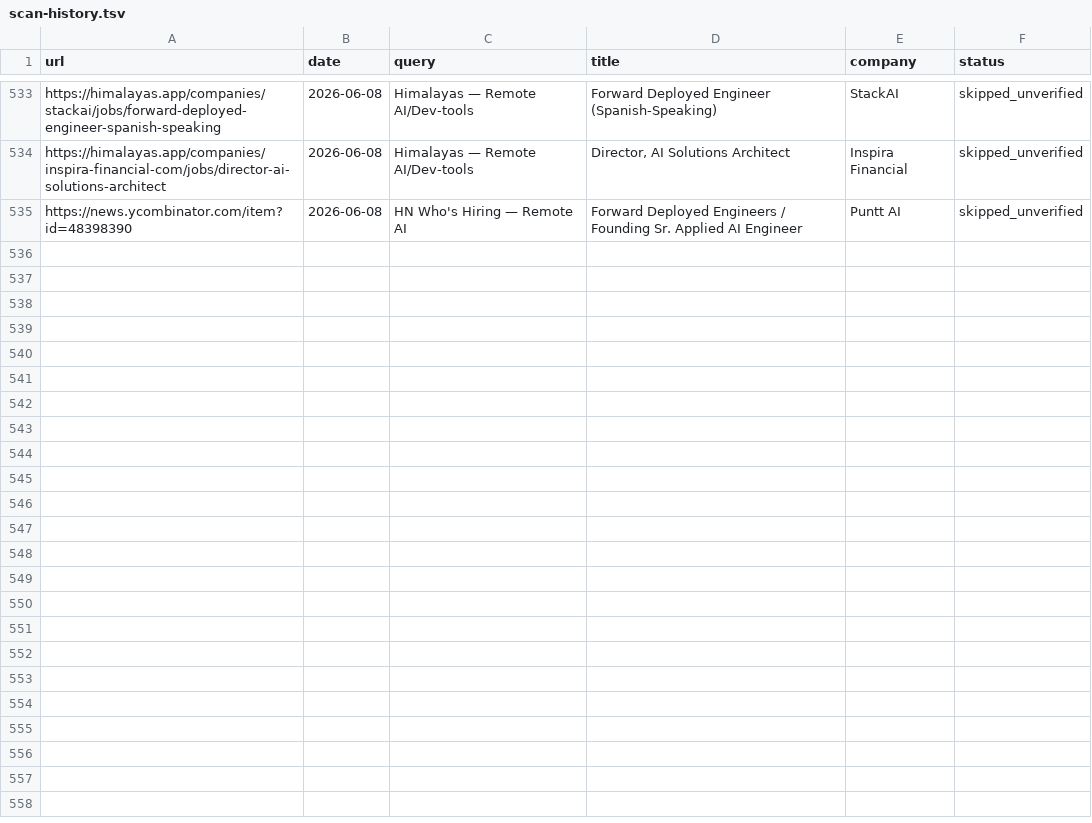
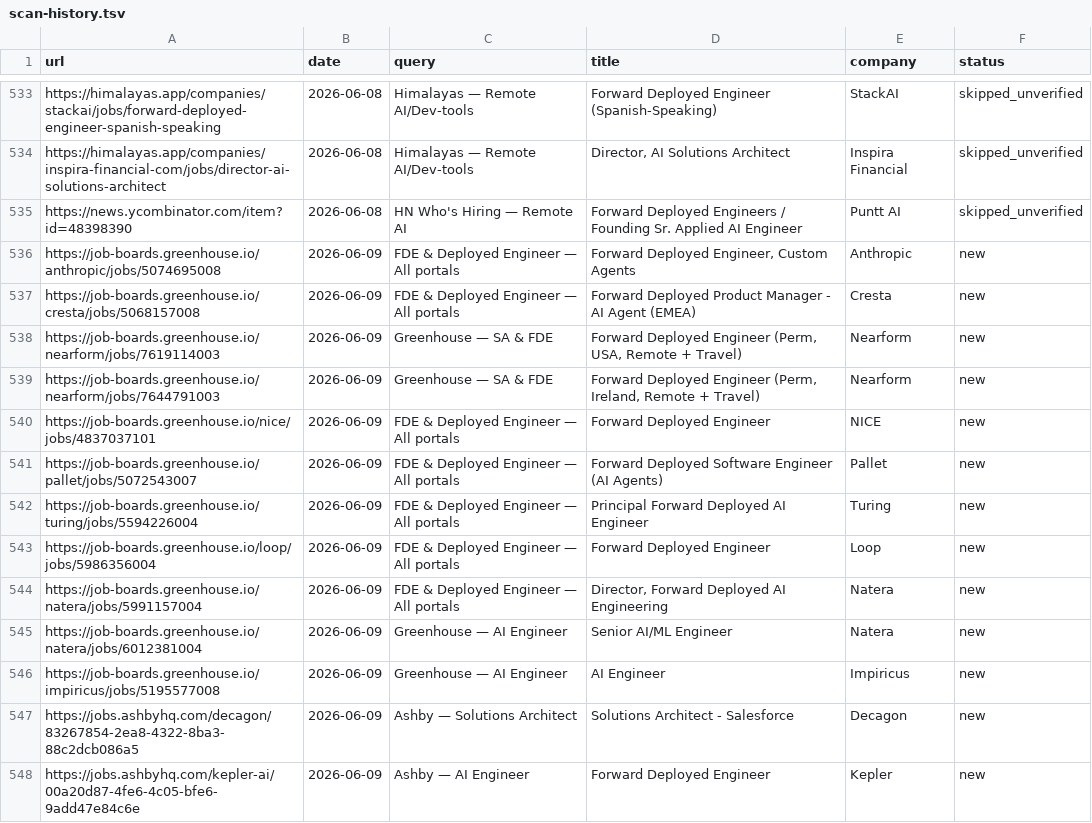
Before and after one commit to pc037/career-ops, a TSV file: data/scan-history.tsv, drawn as a sheet; only a part is shown, gaps mark what is left out; the diff covers the shown part only; the diff names each change by its address in the sheet, - before the commit and + after, or states it on an @@ line.

```diff
--- a/data/scan-history.tsv
+++ b/data/scan-history.tsv
+row 536: https://job-boards.greenhouse.io/anthropic/jobs/5074695008 | 2026-06-09 | FDE & Deployed Engineer — All portals | Forward Deployed Engineer, Custom Agents | Anthropic | new
+row 537: https://job-boards.greenhouse.io/cresta/jobs/5068157008 | 2026-06-09 | FDE & Deployed Engineer — All portals | Forward Deployed Product Manager - AI Agent (EMEA) | Cresta | new
+row 538: https://job-boards.greenhouse.io/nearform/jobs/7619114003 | 2026-06-09 | Greenhouse — SA & FDE | Forward Deployed Engineer (Perm, USA, Remote + Travel) | Nearform | new
+row 539: https://job-boards.greenhouse.io/nearform/jobs/7644791003 | 2026-06-09 | Greenhouse — SA & FDE | Forward Deployed Engineer (Perm, Ireland, Remote + Travel) | Nearform | new
+row 540: https://job-boards.greenhouse.io/nice/jobs/4837037101 | 2026-06-09 | FDE & Deployed Engineer — All portals | Forward Deployed Engineer | NICE | new
+row 541: https://job-boards.greenhouse.io/pallet/jobs/5072543007 | 2026-06-09 | FDE & Deployed Engineer — All portals | Forward Deployed Software Engineer (AI Agents) | Pallet | new
+row 542: https://job-boards.greenhouse.io/turing/jobs/5594226004 | 2026-06-09 | FDE & Deployed Engineer — All portals | Principal Forward Deployed AI Engineer | Turing | new
+row 543: https://job-boards.greenhouse.io/loop/jobs/5986356004 | 2026-06-09 | FDE & Deployed Engineer — All portals | Forward Deployed Engineer | Loop | new
+row 544: https://job-boards.greenhouse.io/natera/jobs/5991157004 | 2026-06-09 | FDE & Deployed Engineer — All portals | Director, Forward Deployed AI Engineering | Natera | new
+row 545: https://job-boards.greenhouse.io/natera/jobs/6012381004 | 2026-06-09 | Greenhouse — AI Engineer | Senior AI/ML Engineer | Natera | new
+row 546: https://job-boards.greenhouse.io/impiricus/jobs/5195577008 | 2026-06-09 | Greenhouse — AI Engineer | AI Engineer | Impiricus | new
+row 547: https://jobs.ashbyhq.com/decagon/83267854-2ea8-4322-8ba3-88c2dcb086a5 | 2026-06-09 | Ashby — Solutions Architect | Solutions Architect - Salesforce | Decagon | new
+row 548: https://jobs.ashbyhq.com/kepler-ai/00a20d87-4fe6-4c05-bfe6-9add47e84c6e | 2026-06-09 | Ashby — AI Engineer | Forward Deployed Engineer | Kepler | new
```
Also changed, not shown: 13 added rows elsewhere in this file, 1 other file.
